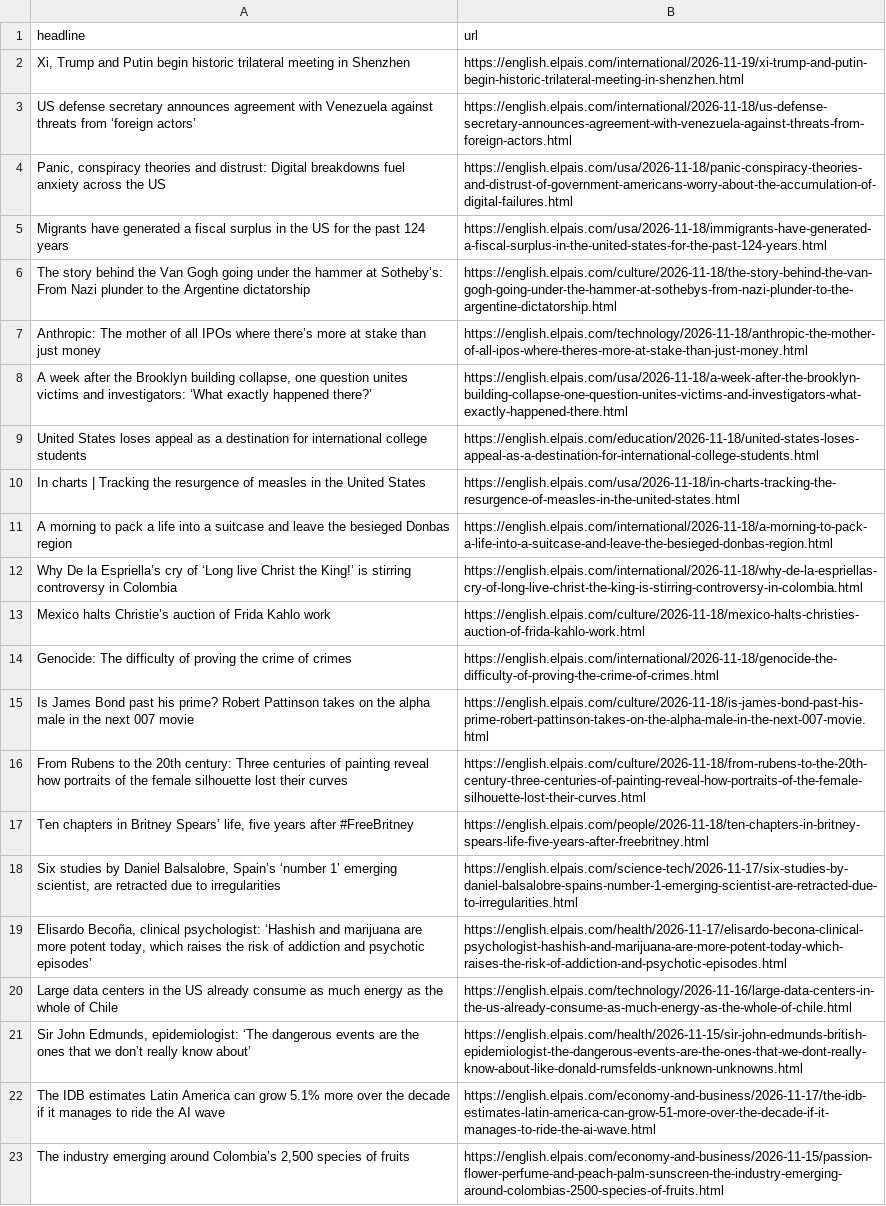
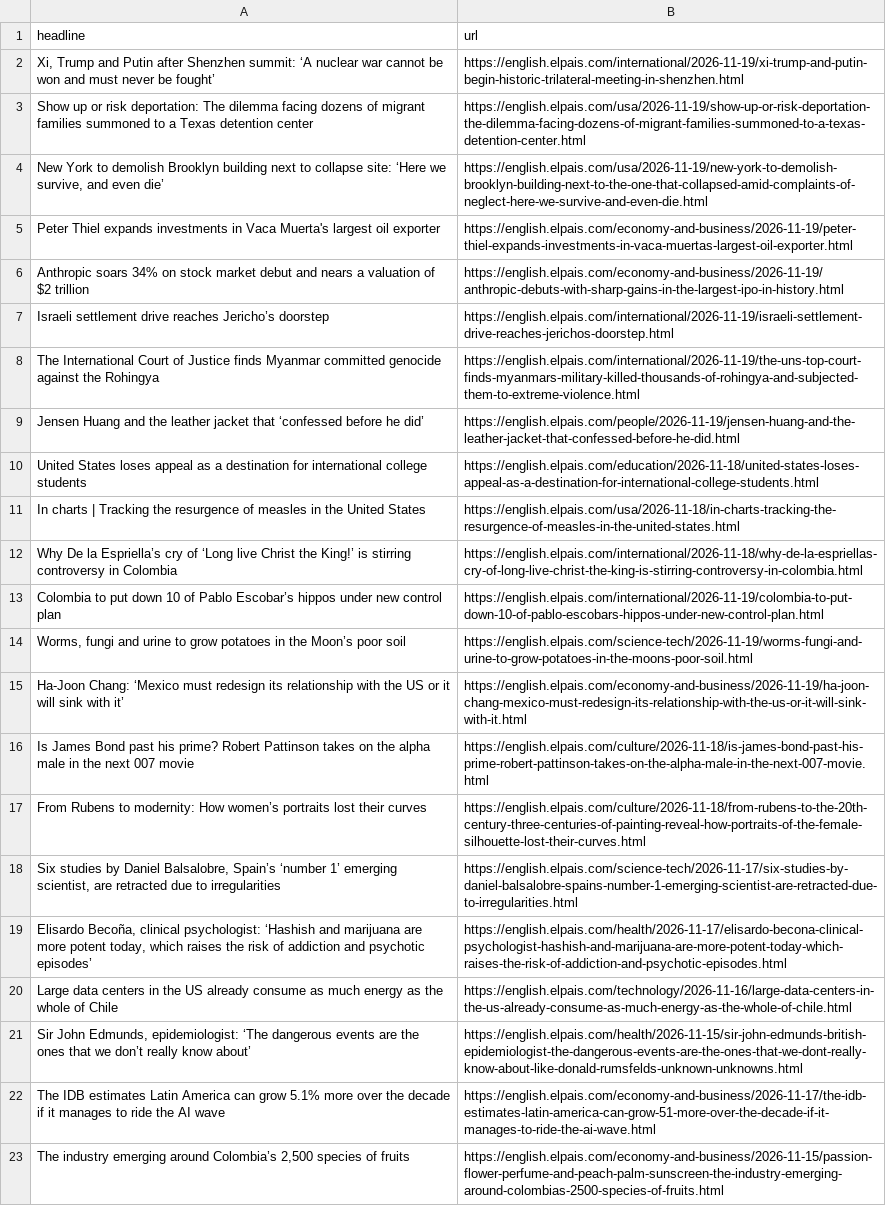
Before and after one commit to JSorrell99/el-pais-autoscraper, a CSV file: headlines.csv, drawn as a sheet; only a part is shown; removed rows and columns are numbered as before the commit, all else as after; the diff covers the shown part only; the diff names each change by its address in the sheet, - before the commit and + after, or states it on an @@ line.

```diff
--- a/headlines.csv
+++ b/headlines.csv
-A2 (headline): …and Putin begin historic trilateral meeting in Shenzhen
+A2 (headline): …and Putin after Shenzhen summit: ‘A nuclear war cannot be won and must never be fought’
-row 3: US defense secretary announces agreement with Venezuela against threats from ‘foreign actors’ | https://english.elpais.com/international/2026-11-18/us-defense-secretary-announces-agreement-with-venezuela-against-threats-from-foreign-actors.html
-row 4: Panic, conspiracy theories and distrust: Digital breakdowns fuel anxiety across the US | https://english.elpais.com/usa/2026-11-18/panic-conspiracy-theories-and-distrust-of-government-americans-worry-about-the-accumulation-of-digital-failures.html
-row 5: Migrants have generated a fiscal surplus in the US for the past 124 years | https://english.elpais.com/usa/2026-11-18/immigrants-have-generated-a-fiscal-surplus-in-the-united-states-for-the-past-124-years.html
-row 6: The story behind the Van Gogh going under the hammer at Sotheby’s: From Nazi plunder to the Argentine dictatorship | https://english.elpais.com/culture/2026-11-18/the-story-behind-the-van-gogh-going-under-the-hammer-at-sothebys-from-nazi-plunder-to-the-argentine-dictatorship.html
-row 7: Anthropic: The mother of all IPOs where there’s more at stake than just money | https://english.elpais.com/technology/2026-11-18/anthropic-the-mother-of-all-ipos-where-theres-more-at-stake-than-just-money.html
+row 3: Show up or risk deportation: The dilemma facing dozens of migrant families summoned to a Texas detention center | https://english.elpais.com/usa/2026-11-19/show-up-or-risk-deportation-the-dilemma-facing-dozens-of-migrant-families-summoned-to-a-texas-detention-center.html
-A4 (headline): A week after the Brooklyn building collapse, one question unites victims and investigators: ‘What exactly happened there?’
+A4 (headline): New York to demolish Brooklyn building next to collapse site: ‘Here we survive, and even die’
-B4 (url): https://english.elpais.com/usa/2026-11-18/a-week-after-the-brooklyn-building-collapse-one-question-unites-victims-and-investigators-what-exactly-happened-there.html
+B4 (url): https://english.elpais.com/usa/2026-11-19/new-york-to-demolish-brooklyn-building-next-to-the-one-that-collapsed-amid-complaints-of-neglect-here-we-survive-and-even-die.html
+row 5: Peter Thiel expands investments in Vaca Muerta's largest oil exporter | https://english.elpais.com/economy-and-business/2026-11-19/peter-thiel-expands-investments-in-vaca-muertas-largest-oil-exporter.html
+row 6: Anthropic soars 34% on stock market debut and nears a valuation of $2 trillion | https://english.elpais.com/economy-and-business/2026-11-19/anthropic-debuts-with-sharp-gains-in-the-largest-ipo-in-history.html
+row 7: Israeli settlement drive reaches Jericho’s doorstep | https://english.elpais.com/international/2026-11-19/israeli-settlement-drive-reaches-jerichos-doorstep.html
+row 8: The International Court of Justice finds Myanmar committed genocide against the Rohingya | https://english.elpais.com/international/2026-11-19/the-uns-top-court-finds-myanmars-military-killed-thousands-of-rohingya-and-subjected-them-to-extreme-violence.html
+row 9: Jensen Huang and the leather jacket that ‘confessed before he did’ | https://english.elpais.com/people/2026-11-19/jensen-huang-and-the-leather-jacket-that-confessed-before-he-did.html
-row 11: A morning to pack a life into a suitcase and leave the besieged Donbas region | https://english.elpais.com/international/2026-11-18/a-morning-to-pack-a-life-into-a-suitcase-and-leave-the-besieged-donbas-region.html
@@ row 13 moved to row 26: Mexico halts Christie’s auction of Frida… @@
-row 14: Genocide: The difficulty of proving the crime of crimes | https://english.elpais.com/international/2026-11-18/genocide-the-difficulty-of-proving-the-crime-of-crimes.html
+row 13: Colombia to put down 10 of Pablo Escobar’s hippos under new control plan | https://english.elpais.com/international/2026-11-19/colombia-to-put-down-10-of-pablo-escobars-hippos-under-new-control-plan.html
+row 14: Worms, fungi and urine to grow potatoes in the Moon’s poor soil | https://english.elpais.com/science-tech/2026-11-19/worms-fungi-and-urine-to-grow-potatoes-in-the-moons-poor-soil.html
+row 15: Ha-Joon Chang: ‘Mexico must redesign its relationship with the US or it will sink with it’ | https://english.elpais.com/economy-and-business/2026-11-19/ha-joon-chang-mexico-must-redesign-its-relationship-with-the-us-or-it-will-sink-with-it.html
-A17 (headline): …Rubens to the 20th century: Three centuries of painting reveal how portraits of the female silhouette lost their…
+A17 (headline): …Rubens to modernity: How women’s portraits lost their…
@@ row 17 moved to row 35: Ten chapters in Britney Spears’ life, fi… @@
```
Also changed, not shown: 2 removed rows and 2 moved rows elsewhere in this file.
